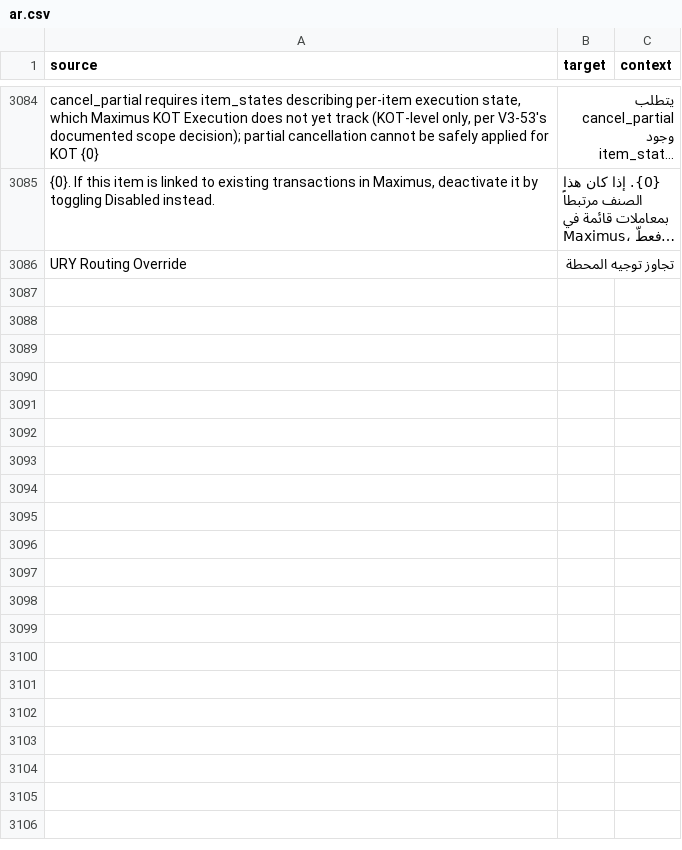
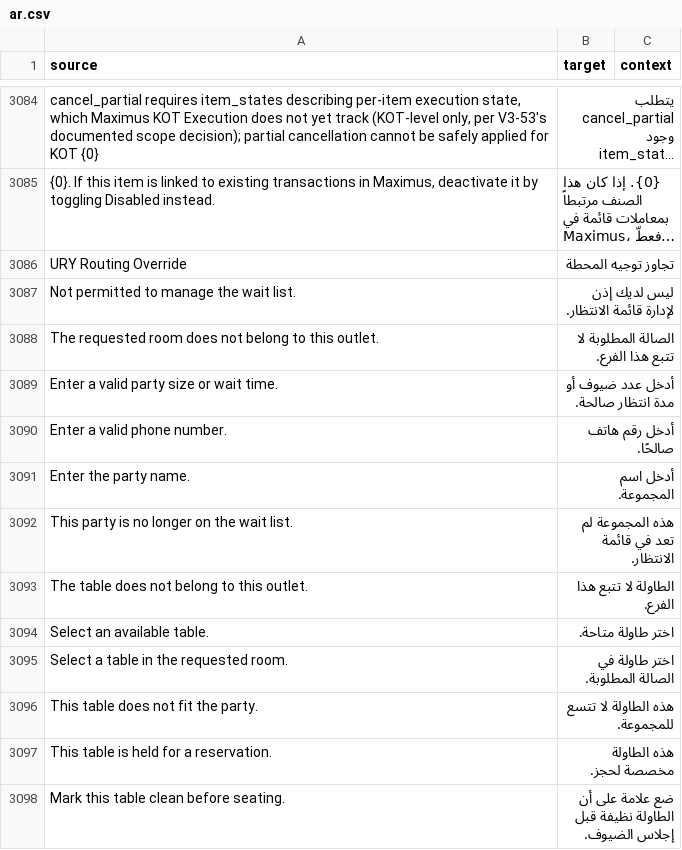
Before and after one commit to pmwanje2/ury, a CSV file: ury/translations/ar.csv, drawn as a sheet; only a part is shown, gaps mark what is left out; long unchanged cells end in …; the diff names each change by its address in the sheet, - before the commit and + after, or states it on an @@ line.

Commit message:
fix(pos): preserve split tax and discount accuracy and guard seating

```diff
--- a/ury/translations/ar.csv
+++ b/ury/translations/ar.csv
+row 3087: Not permitted to manage the wait list. | ليس لديك إذن لإدارة قائمة الانتظار.
+row 3088: The requested room does not belong to this outlet. | الصالة المطلوبة لا تتبع هذا الفرع.
+row 3089: Enter a valid party size or wait time. | أدخل عدد ضيوف أو مدة انتظار صالحة.
+row 3090: Enter a valid phone number. | أدخل رقم هاتف صالحًا.
+row 3091: Enter the party name. | أدخل اسم المجموعة.
+row 3092: This party is no longer on the wait list. | هذه المجموعة لم تعد في قائمة الانتظار.
+row 3093: The table does not belong to this outlet. | الطاولة لا تتبع هذا الفرع.
+row 3094: Select an available table. | اختر طاولة متاحة.
+row 3095: Select a table in the requested room. | اختر طاولة في الصالة المطلوبة.
+row 3096: This table does not fit the party. | هذه الطاولة لا تتسع للمجموعة.
+row 3097: This table is held for a reservation. | هذه الطاولة مخصصة لحجز.
+row 3098: Mark this table clean before seating. | ضع علامة على أن الطاولة نظيفة قبل إجلاس الضيوف.
```
Also changed, not shown: 10 other files.
